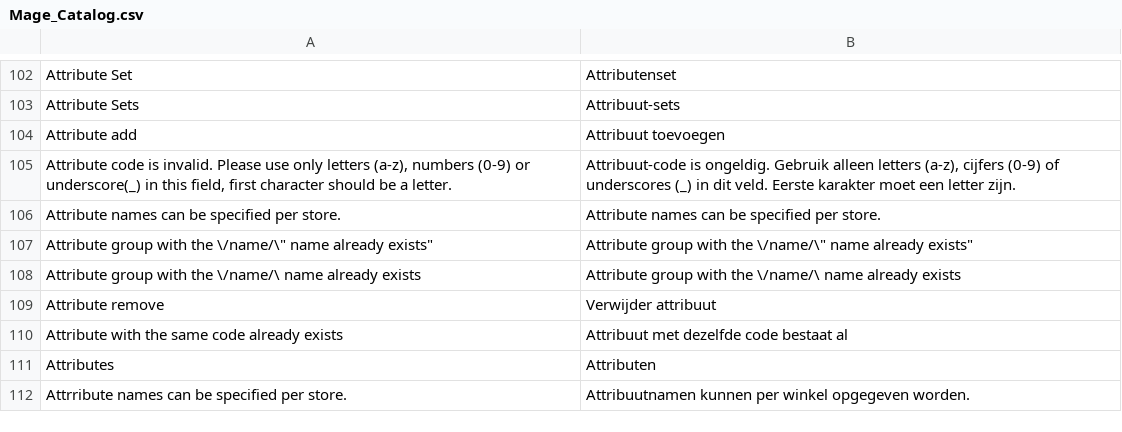
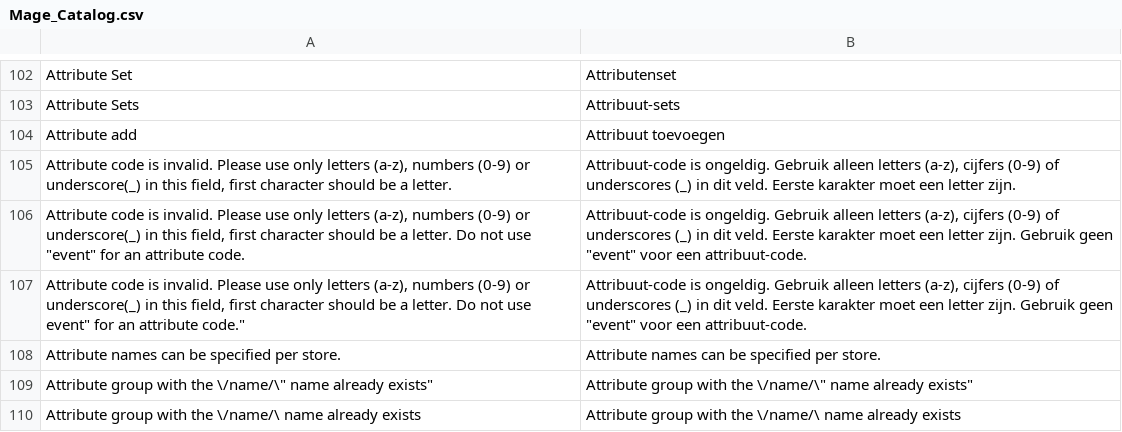
Before and after one commit to MaWoScha/German_LocalePack_nl_NL, a CSV file: app/locale/nl_NL/Mage_Catalog.csv, drawn as a sheet; only a part is shown, gaps mark what is left out; the shorter side is filled out with more unchanged rows.

```diff
--- a/app/locale/nl_NL/Mage_Catalog.csv
+++ b/app/locale/nl_NL/Mage_Catalog.csv
@@ -105,2 +105,4 @@
 "Attribute code is invalid. Please use only letters (a-z), numbers (0-9) or underscore(_) in this field, first character should be a letter.","Attribuut-code is ongeldig. Gebruik alleen letters (a-z), cijfers (0-9) of underscores (_) in dit veld. Eerste karakter moet een letter zijn."
+"Attribute code is invalid. Please use only letters (a-z), numbers (0-9) or underscore(_) in this field, first character should be a letter. Do not use ""event"" for an attribute code.","Attribuut-code is ongeldig. Gebruik alleen letters (a-z), cijfers (0-9) of underscores (_) in dit veld. Eerste karakter moet een letter zijn. Gebruik geen ""event"" voor een attribuut-code."
+"Attribute code is invalid. Please use only letters (a-z), numbers (0-9) or underscore(_) in this field, first character should be a letter. Do not use event"" for an attribute code.""","Attribuut-code is ongeldig. Gebruik alleen letters (a-z), cijfers (0-9) of underscores (_) in dit veld. Eerste karakter moet een letter zijn. Gebruik geen ""event"" voor een attribuut-code."
 "Attribute names can be specified per store.","Attribute names can be specified per store."
```
Also changed, not shown: app/locale/nl_NL/Mage_Core.csv, app/locale/nl_NL/Mage_Customer.csv, 6 other files.
